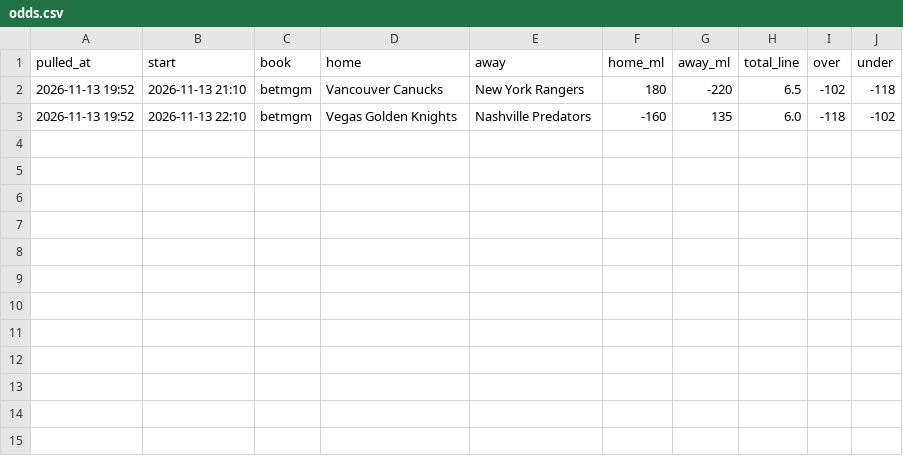
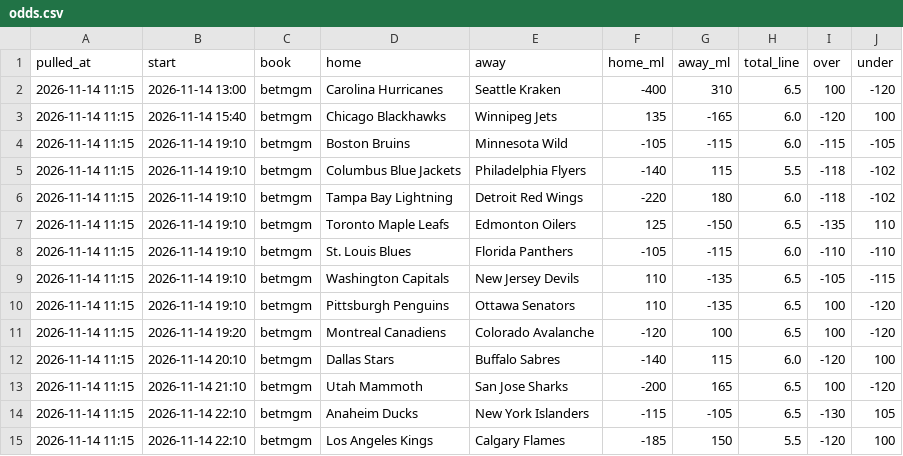
Before and after one commit to alanwevans1617-source/alan-nhl-model, a CSV file: odds.csv, drawn as a sheet.

```diff
--- a/odds.csv
+++ b/odds.csv
@@ -1,3 +1,15 @@
 pulled_at,start,book,home,away,home_ml,away_ml,total_line,over,under
-2026-11-13 19:52,2026-11-13 21:10,betmgm,Vancouver Canucks,New York Rangers,180,-220,6.5,-102,-118
-2026-11-13 19:52,2026-11-13 22:10,betmgm,Vegas Golden Knights,Nashville Predators,-160,135,6.0,-118,-102
+2026-11-14 11:15,2026-11-14 13:00,betmgm,Carolina Hurricanes,Seattle Kraken,-400,310,6.5,100,-120
+2026-11-14 11:15,2026-11-14 15:40,betmgm,Chicago Blackhawks,Winnipeg Jets,135,-165,6.0,-120,100
+2026-11-14 11:15,2026-11-14 19:10,betmgm,Boston Bruins,Minnesota Wild,-105,-115,6.0,-115,-105
+2026-11-14 11:15,2026-11-14 19:10,betmgm,Columbus Blue Jackets,Philadelphia Flyers,-140,115,5.5,-118,-102
+2026-11-14 11:15,2026-11-14 19:10,betmgm,Tampa Bay Lightning,Detroit Red Wings,-220,180,6.0,-118,-102
+2026-11-14 11:15,2026-11-14 19:10,betmgm,Toronto Maple Leafs,Edmonton Oilers,125,-150,6.5,-135,110
+2026-11-14 11:15,2026-11-14 19:10,betmgm,St. Louis Blues,Florida Panthers,-105,-115,6.0,-110,-110
+2026-11-14 11:15,2026-11-14 19:10,betmgm,Washington Capitals,New Jersey Devils,110,-135,6.5,-105,-115
+2026-11-14 11:15,2026-11-14 19:10,betmgm,Pittsburgh Penguins,Ottawa Senators,110,-135,6.5,100,-120
+2026-11-14 11:15,2026-11-14 19:20,betmgm,Montreal Canadiens,Colorado Avalanche,-120,100,6.5,100,-120
+2026-11-14 11:15,2026-11-14 20:10,betmgm,Dallas Stars,Buffalo Sabres,-140,115,6.0,-120,100
+2026-11-14 11:15,2026-11-14 21:10,betmgm,Utah Mammoth,San Jose Sharks,-200,165,6.5,100,-120
+2026-11-14 11:15,2026-11-14 22:10,betmgm,Anaheim Ducks,New York Islanders,-115,-105,6.5,-130,105
+2026-11-14 11:15,2026-11-14 22:10,betmgm,Los Angeles Kings,Calgary Flames,-185,150,5.5,-120,100
```
Also changed, not shown: 6 other files.
